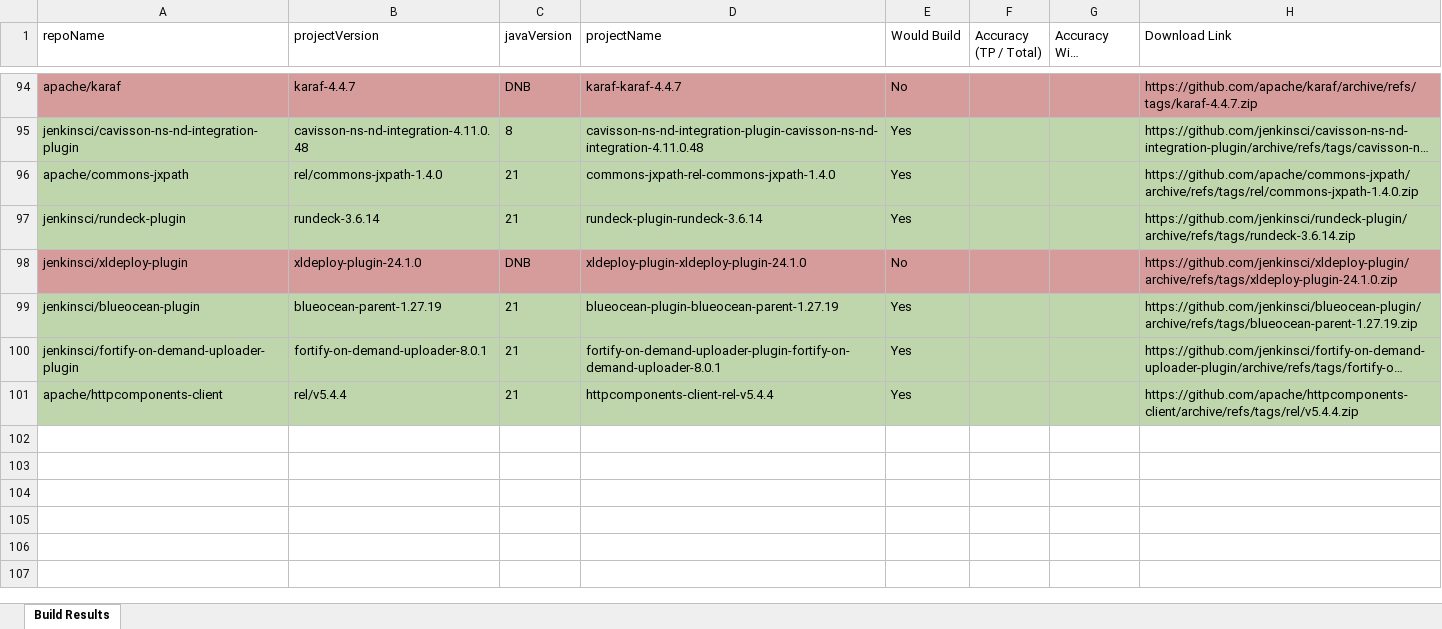
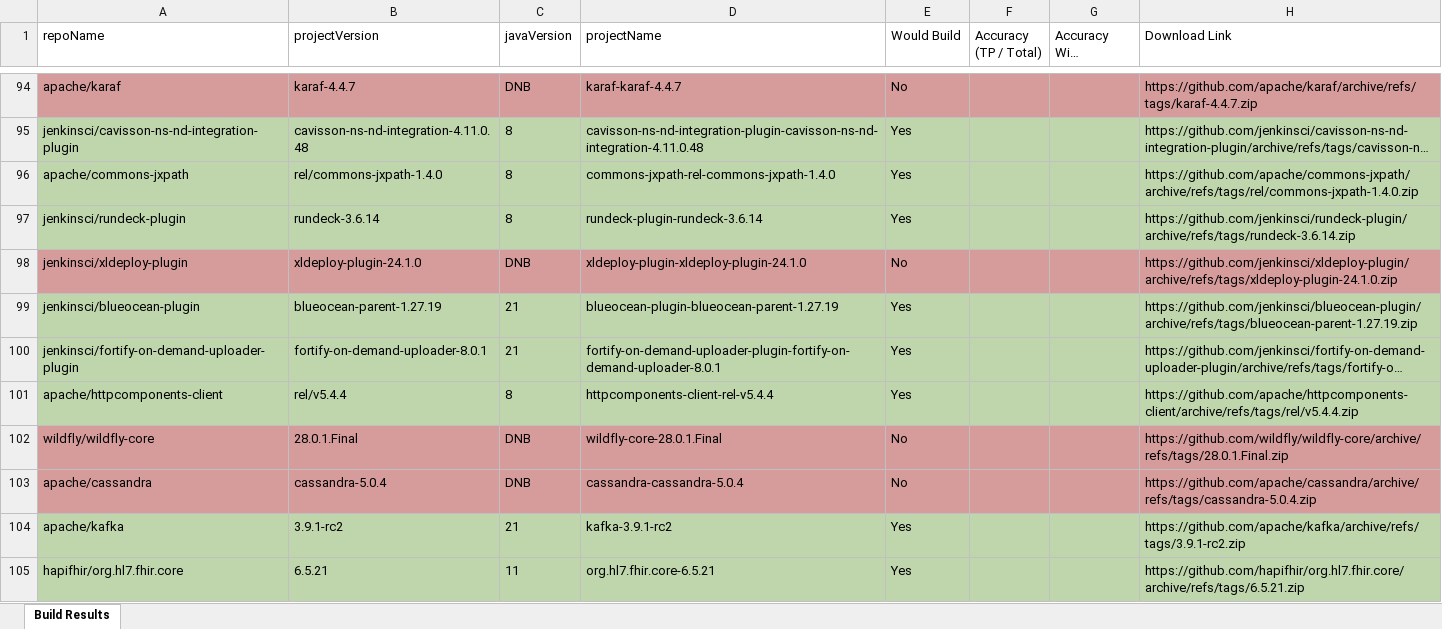
Before and after one commit to MSUSEL/hawaii-pique-cwe200, an Excel workbook: testing/PIQUE_Projects/output/projects_auto.xlsx, sheet Build Results, drawn as a sheet; only a part is shown, gaps mark what is left out; long unchanged cells end in …; values as stored, in another font and other column widths than the file's, no borders; the diff covers the shown part only; the diff names each change by its address in the sheet, - before the commit and + after, or states it on an @@ line.

Commit message:
Added 350 build results

```diff
--- a/testing/PIQUE_Projects/output/projects_auto.xlsx (sheet Build Results)
+++ b/testing/PIQUE_Projects/output/projects_auto.xlsx (sheet Build Results)
-C96:C97 (javaVersion): 21
+C96:C97 (javaVersion): 8
-C101 (javaVersion): 21
+C101 (javaVersion): 8
+row 102: wildfly/wildfly-core | 28.0.1.Final | DNB | wildfly-core-28.0.1.Final | No |  |  | https://github.com/wildfly/wildfly-core/archive/refs/tags/28.0.1.Final.zip
+row 103: apache/cassandra | cassandra-5.0.4 | DNB | cassandra-cassandra-5.0.4 | No |  |  | https://github.com/apache/cassandra/archive/refs/tags/cassandra-5.0.4.zip
+row 104: apache/kafka | 3.9.1-rc2 | 21 | kafka-3.9.1-rc2 | Yes |  |  | https://github.com/apache/kafka/archive/refs/tags/3.9.1-rc2.zip
+row 105: hapifhir/org.hl7.fhir.core | 6.5.21 | 11 | org.hl7.fhir.core-6.5.21 | Yes |  |  | https://github.com/hapifhir/org.hl7.fhir.core/archive/refs/tags/6.5.21.zip
```
Also changed, not shown: 246 added rows and 29 edited cells elsewhere in this sheet, 2 other files.
